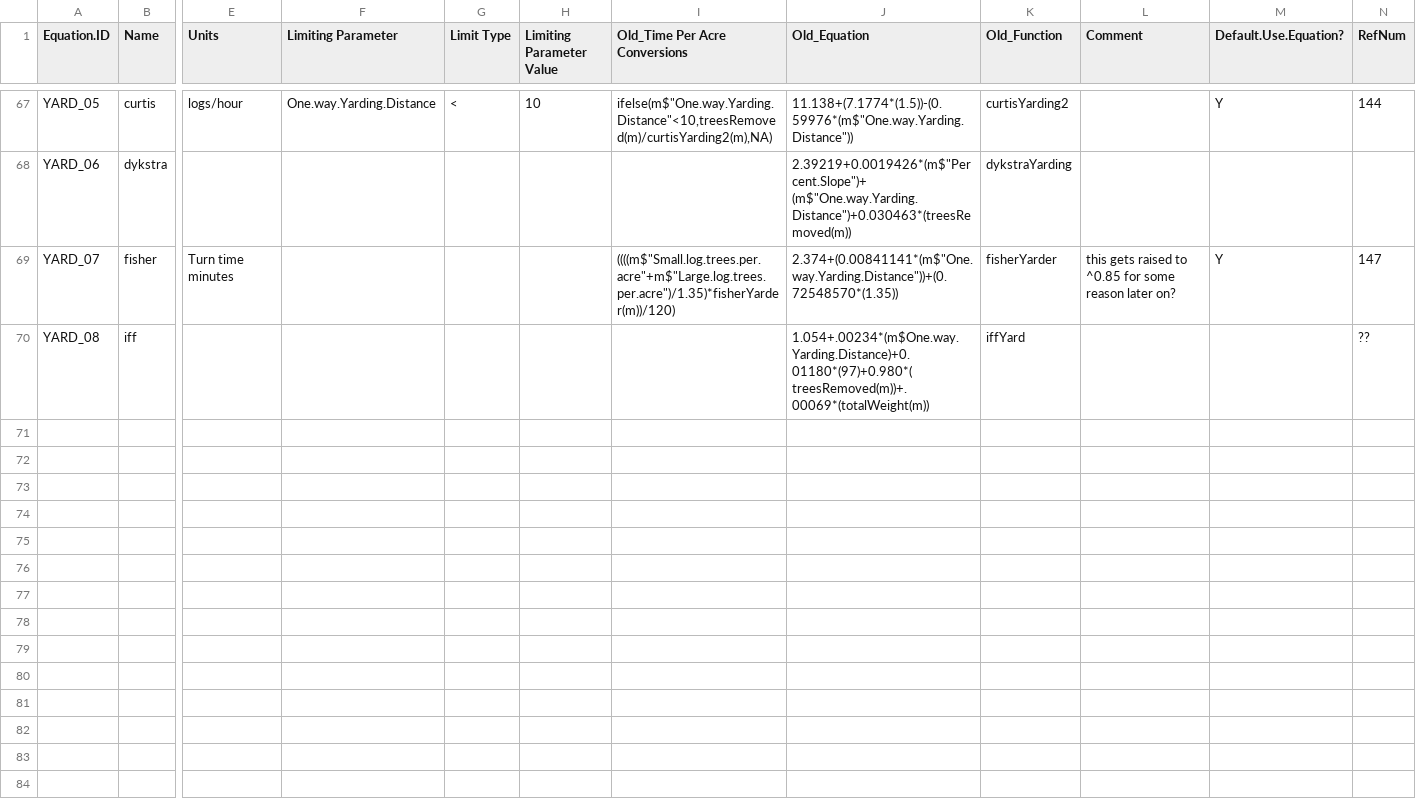
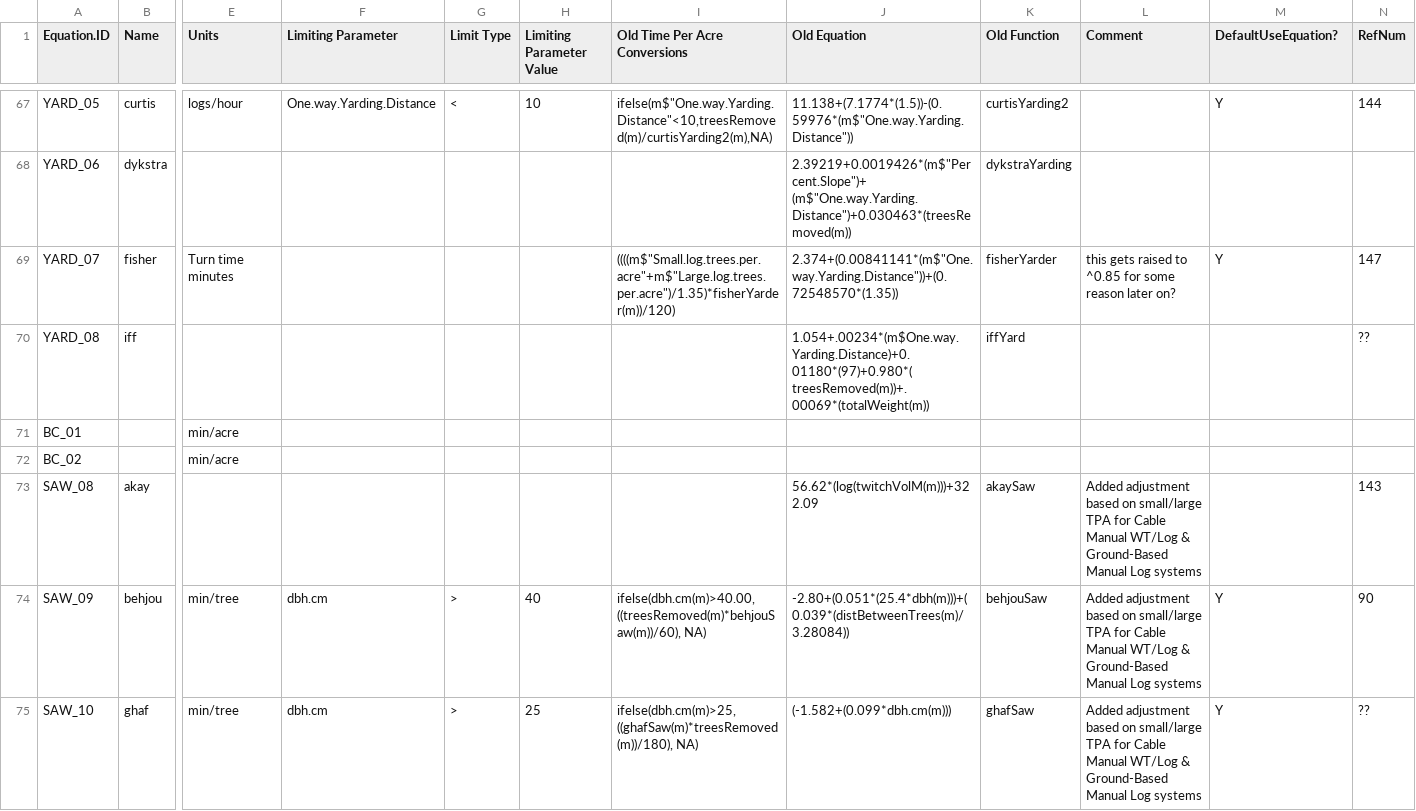
Before and after one commit to USFS-PNW/Fia_Biosum_Scripts, a CSV file: OPCOST/opcost_equation_ref.csv, drawn as a sheet; only a part is shown, gaps mark what is left out; rows hold the shown columns only; the diff covers the shown part only; the diff names each change by its address in the sheet, - before the commit and + after, or states it on an @@ line.

Commit message:
updates to add tethered system, further cleaning of issues

```diff
--- a/OPCOST/opcost_equation_ref.csv
+++ b/OPCOST/opcost_equation_ref.csv
-I1: Old_Time Per Acre Conversions
+I1: Old Time Per Acre Conversions
-J1: Old_Equation
+J1: Old Equation
-K1: Old_Function
+K1: Old Function
-M1: Default.Use.Equation?
+M1: DefaultUseEquation?
+row 71: BC_01 |  | min/acre
+row 72: BC_02 |  | min/acre
+row 73: SAW_08 | akay |  |  |  |  |  | 56.62*(log(twitchVolM(m)))+322.09 | akaySaw | Added adjustment based on small/large TPA for Cable Manual WT/Log & Ground-Based Manual Log systems |  | 143
+row 74: SAW_09 | behjou | min/tree | dbh.cm | > | 40 | ifelse(dbh.cm(m)>40.00, ((treesRemoved(m)*behjouSaw(m))/60), NA) | -2.80+(0.051*(25.4*dbh(m)))+(0.039*(distBetweenTrees(m)/3.28084)) | behjouSaw | Added adjustment based on small/large TPA for Cable Manual WT/Log & Ground-Based Manual Log systems | Y | 90
+row 75: SAW_10 | ghaf | min/tree | dbh.cm | > | 25 | ifelse(dbh.cm(m)>25, ((ghafSaw(m)*treesRemoved(m))/180), NA) | (-1.582+(0.099*dbh.cm(m))) | ghafSaw | Added adjustment based on small/large TPA for Cable Manual WT/Log & Ground-Based Manual Log systems | Y | ??
```
Also changed, not shown: 4 added rows and 35 edited cells elsewhere in this file, OPCOST/legacy_refs/opcost_ref.csv, OPCOST/opcost_bibliography.csv, 7 other files.
